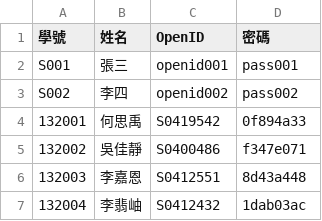
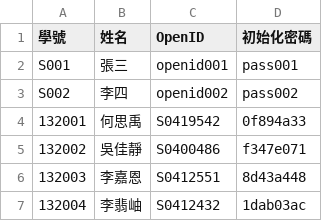
Before and after one commit to okcard/hchsopenid, a CSV file: data.csv, drawn as a sheet; only a part is shown.

Commit message:
Update data.csv

```diff
--- a/data.csv
+++ b/data.csv
@@ -1,2 +1,2 @@
-學號,姓名,OpenID,密碼
+學號,姓名,OpenID,初始化密碼
 S001,張三,openid001,pass001
```
